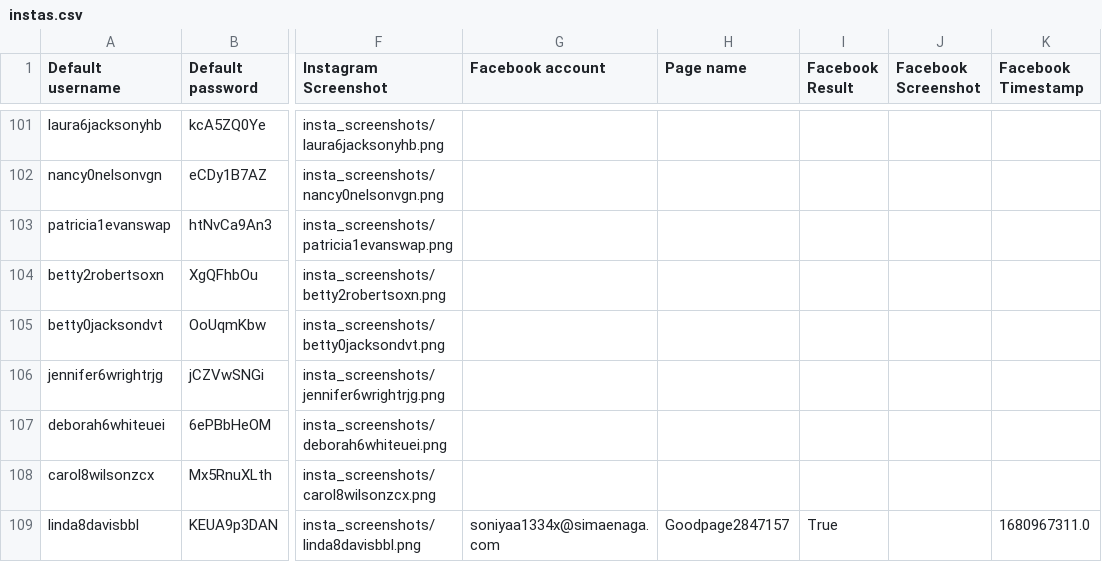
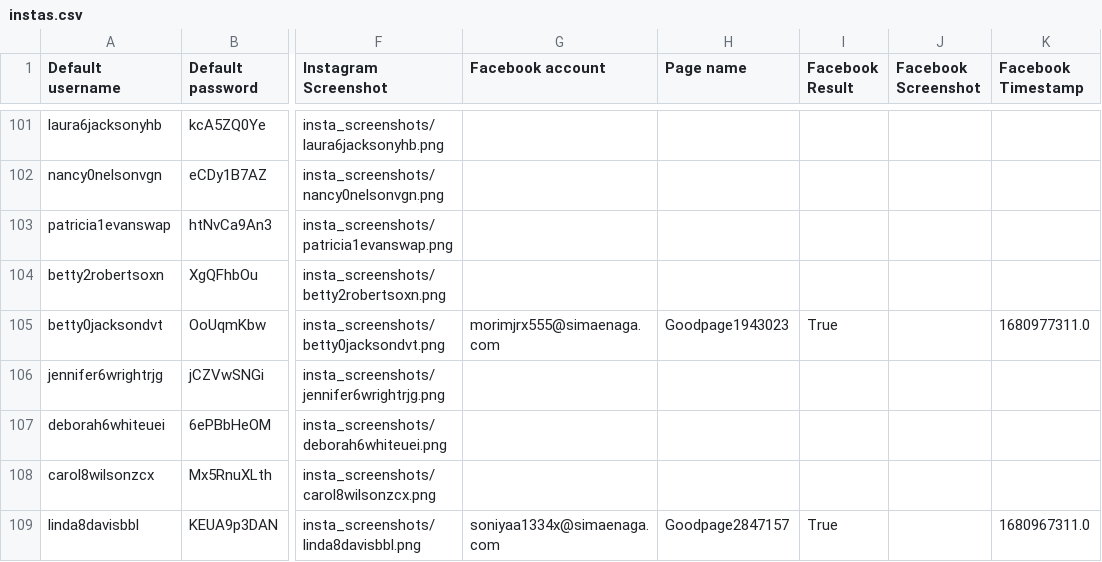
Before and after one commit to sammiphone6/Content_Arbitrage, a CSV file: account_adding/data/instas.csv, drawn as a sheet; only a part is shown, gaps mark what is left out; the diff names each change by its address in the sheet, - before the commit and + after, or states it on an @@ line.

```diff
--- a/account_adding/data/instas.csv
+++ b/account_adding/data/instas.csv
-G105 (Facebook account): (empty)
+G105 (Facebook account): morimjrx555@simaenaga.com
-H105 (Page name): (empty)
+H105 (Page name): Goodpage1943023
-I105 (Facebook Result): (empty)
+I105 (Facebook Result): True
-K105 (Facebook Timestamp): (empty)
+K105 (Facebook Timestamp): 1680977311.0
```
Also changed, not shown: account_adding/data/fbs.csv, account_posting/data/account_data_indiv.csv, 8 other files.
